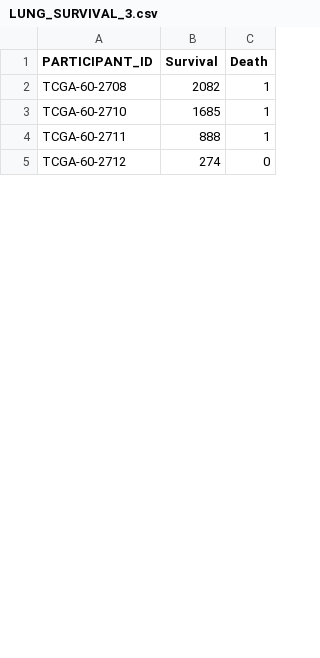
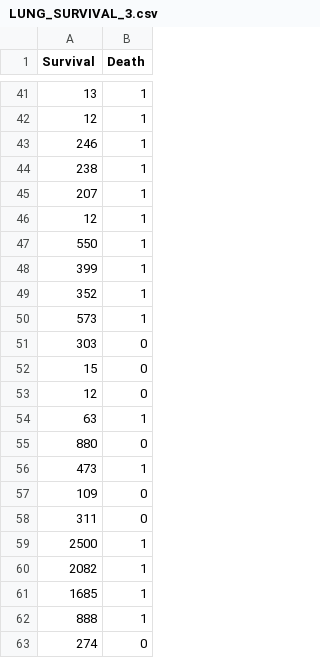
Before and after one commit to IulianD/opal-test-data, a CSV file: LUNG_SURVIVAL_3.csv, drawn as a sheet; only a part is shown, gaps mark what is left out; removed rows and columns are numbered as before the commit, all else as after; the diff covers the shown part only; the diff names each change by its address in the sheet, - before the commit and + after, or states it on an @@ line.

```diff
--- a/LUNG_SURVIVAL_3.csv
+++ b/LUNG_SURVIVAL_3.csv
-column A (PARTICIPANT_ID), rows 2-5: TCGA-60-2708 | TCGA-60-2710 | TCGA-60-2711 | TCGA-60-2712
+row 41: 13 | 1
+row 42: 12 | 1
+row 43: 246 | 1
+row 44: 238 | 1
+row 45: 207 | 1
+row 46: 12 | 1
+row 47: 550 | 1
+row 48: 399 | 1
+row 49: 352 | 1
+row 50: 573 | 1
+row 51: 303 | 0
+row 52: 15 | 0
+row 53: 12 | 0
+row 54: 63 | 1
+row 55: 880 | 0
+row 56: 473 | 1
+row 57: 109 | 0
+row 58: 311 | 0
+row 59: 2500 | 1
```
Also changed, not shown: 39 added rows elsewhere in this file, BREAST_SURVIVAL_3.csv, KIDNEY_SURVIVAL_3.csv, 9 other files.
